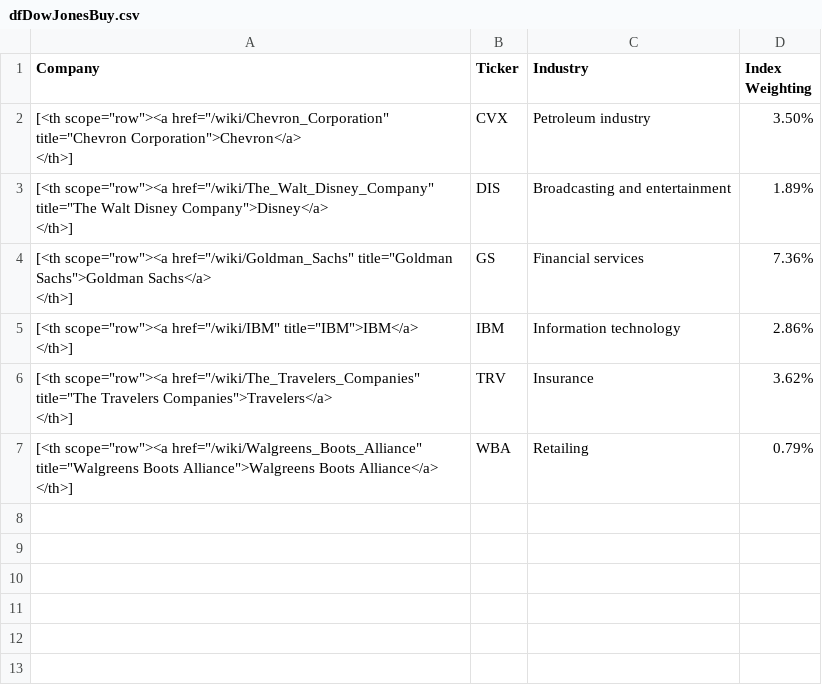
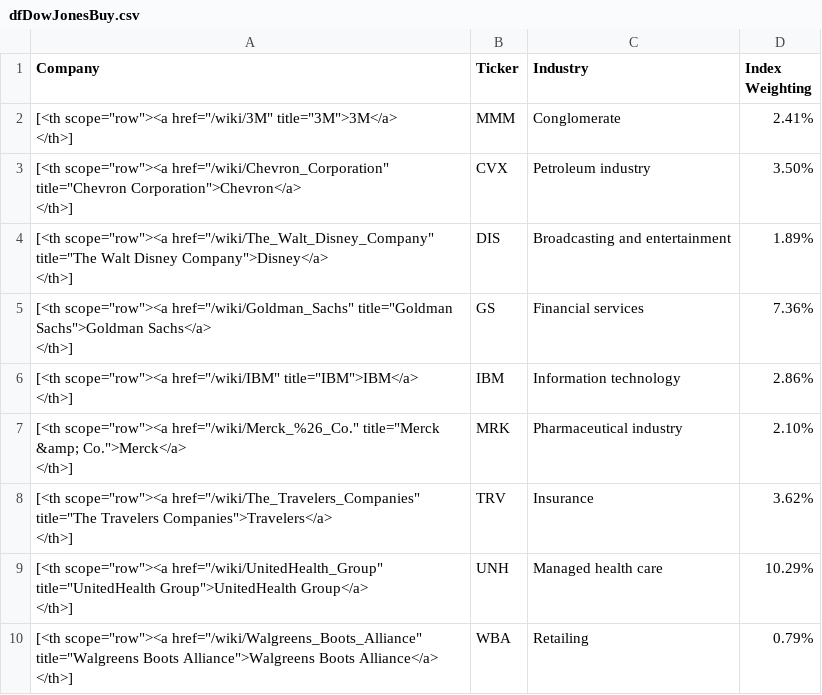
Before and after one commit to gssbusinessgithub/BuySellByStock, a CSV file: Output/dfDowJonesBuy.csv, drawn as a sheet; ↵ is a line break in a cell; the diff names each change by its address in the sheet, - before the commit and + after, or states it on an @@ line.

```diff
--- a/Output/dfDowJonesBuy.csv
+++ b/Output/dfDowJonesBuy.csv
+row 2: [<th scope="row"><a href="/wiki/3M" title="3M">3M</a> ↵ </th>] | MMM | Conglomerate | 2.41%
+row 7: [<th scope="row"><a href="/wiki/Merck_%26_Co." title="Merck &amp; Co.">Merck</a> ↵ </th>] | MRK | Pharmaceutical industry | 2.10%
+row 9: [<th scope="row"><a href="/wiki/UnitedHealth_Group" title="UnitedHealth Group">UnitedHealth Group</a> ↵ </th>] | UNH | Managed health care | 10.29%
```
Also changed, not shown: Output/dfDowJonesElse.csv, Output/dfNasdaqBuy.csv, 8 other files.
